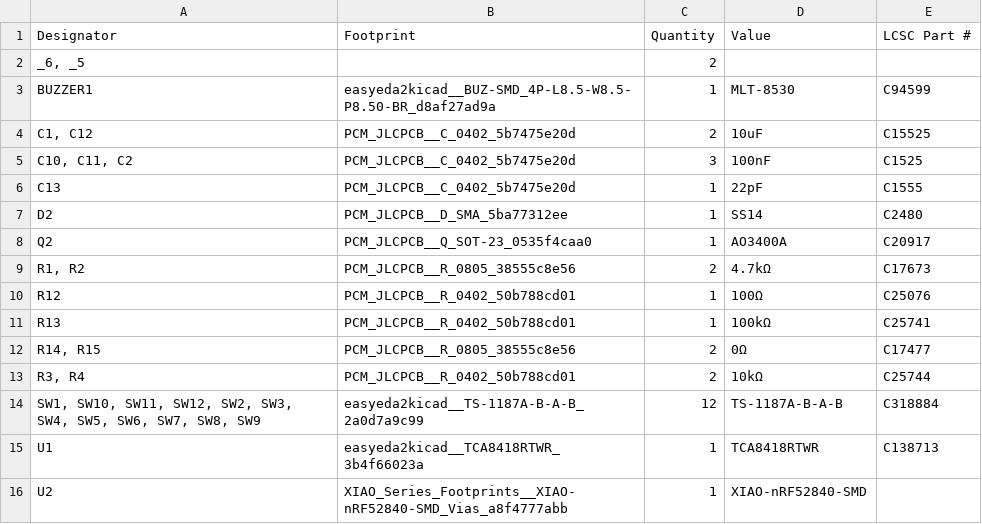
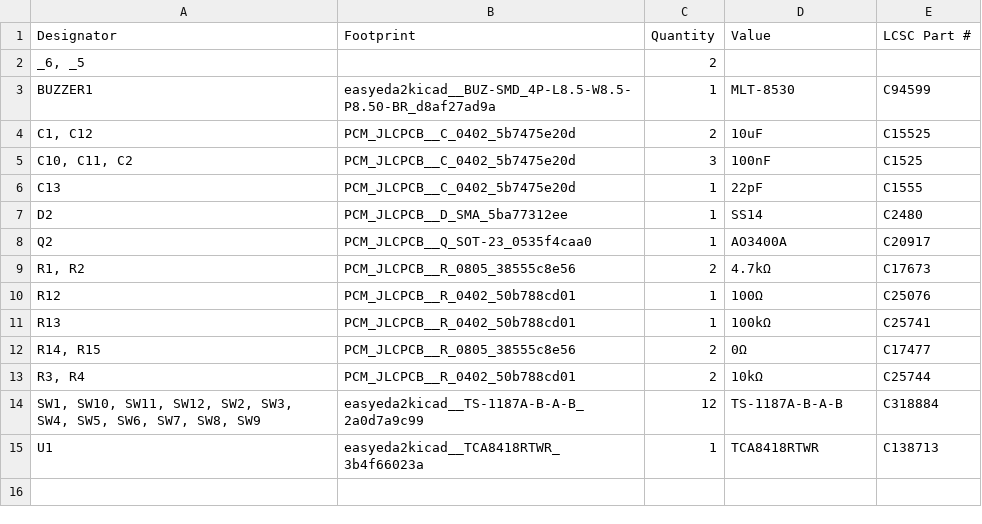
Before and after one commit to Slankydudl/meshtastic-xiao-nrf-phone, a CSV file: PCB/production/bom.csv, drawn as a sheet.

Commit message:
fixed XIAO showing on BOM &  POS

```diff
--- a/PCB/production/bom.csv
+++ b/PCB/production/bom.csv
@@ -15,2 +15 @@ R13,PCM_JLCPCB__R_0402_50b788cd01,1,100kΩ,C25741
 U1,easyeda2kicad__TCA8418RTWR_3b4f66023a,1,TCA8418RTWR,C138713
-U2,XIAO_Series_Footprints__XIAO-nRF52840-SMD_Vias_a8f4777abb,1,XIAO-nRF52840-SMD,
```
Also changed, not shown: PCB/production/positions.csv, 4 other files.
